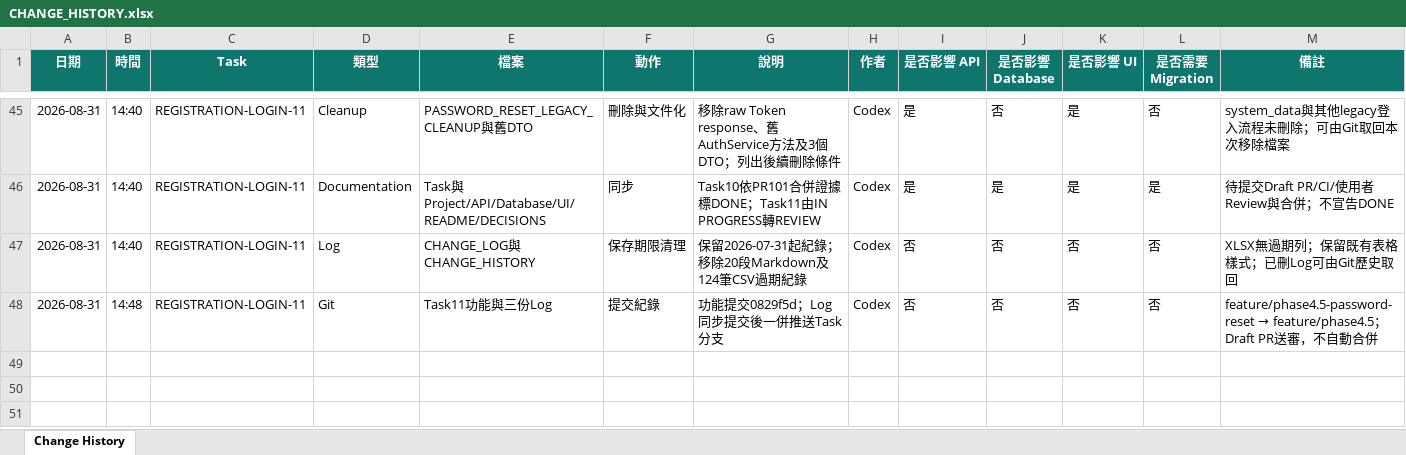
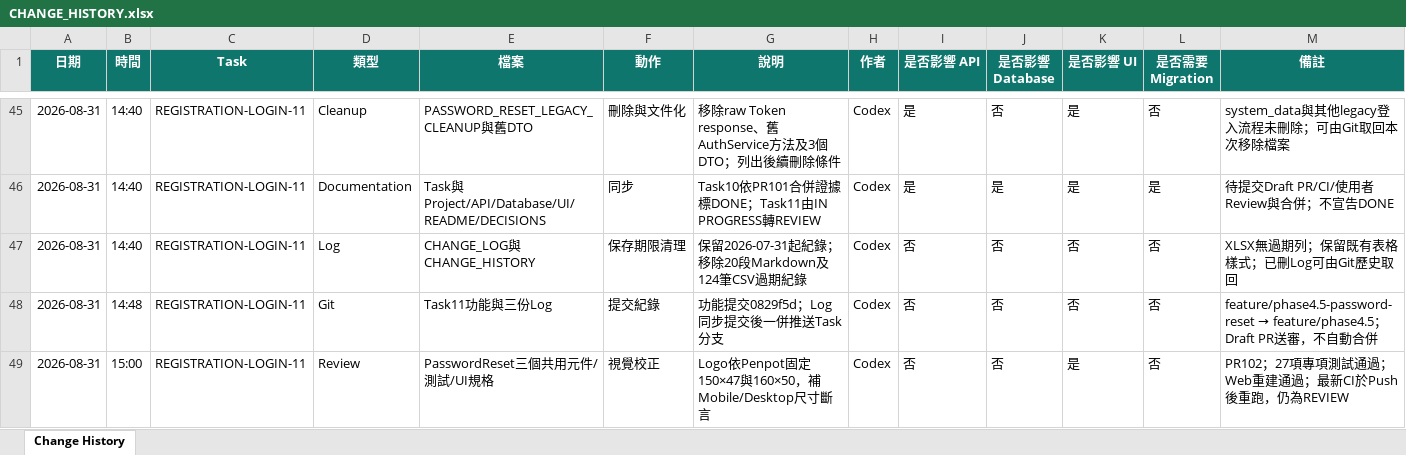
Before and after one commit to LinWeiChun/monsters, an Excel workbook: log/CHANGE_HISTORY.xlsx, sheet Change History, drawn as a sheet; only a part is shown, gaps mark what is left out; values as stored, in another font and other column widths than the file's, no borders; table styles not drawn; the diff names each change by its address in the sheet, - before the commit and + after, or states it on an @@ line.

Commit message:
fix(ui): align password reset logos with Penpot

```diff
--- a/log/CHANGE_HISTORY.xlsx (sheet Change History)
+++ b/log/CHANGE_HISTORY.xlsx (sheet Change History)
+row 49: 2026-08-31 | 15:00 | REGISTRATION-LOGIN-11 | Review | PasswordReset三個共用元件/測試/UI規格 | 視覺校正 | Logo依Penpot固定150×47與160×50，補Mobile/Desktop尺寸斷言 | Codex | 否 | 否 | 是 | 否 | PR102；27項專項測試通過；Web重建通過；最新CI於Push後重跑，仍為REVIEW
```
Also changed, not shown: 8 other files.
